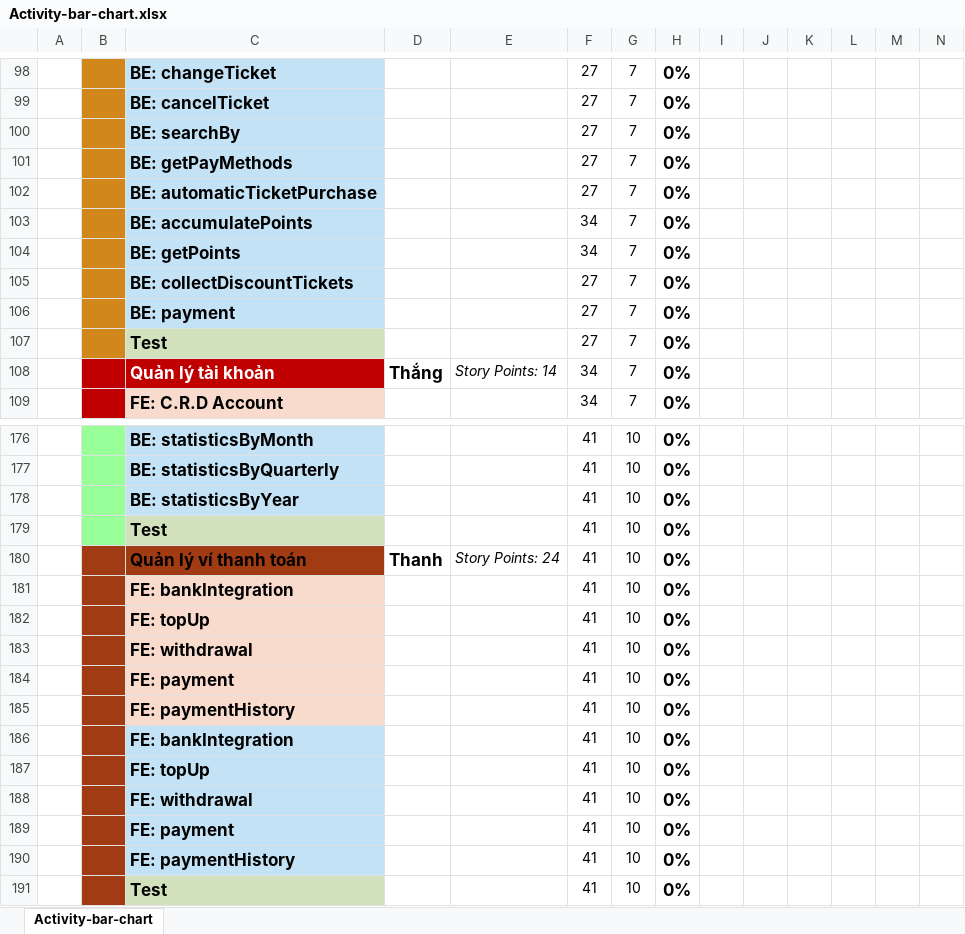
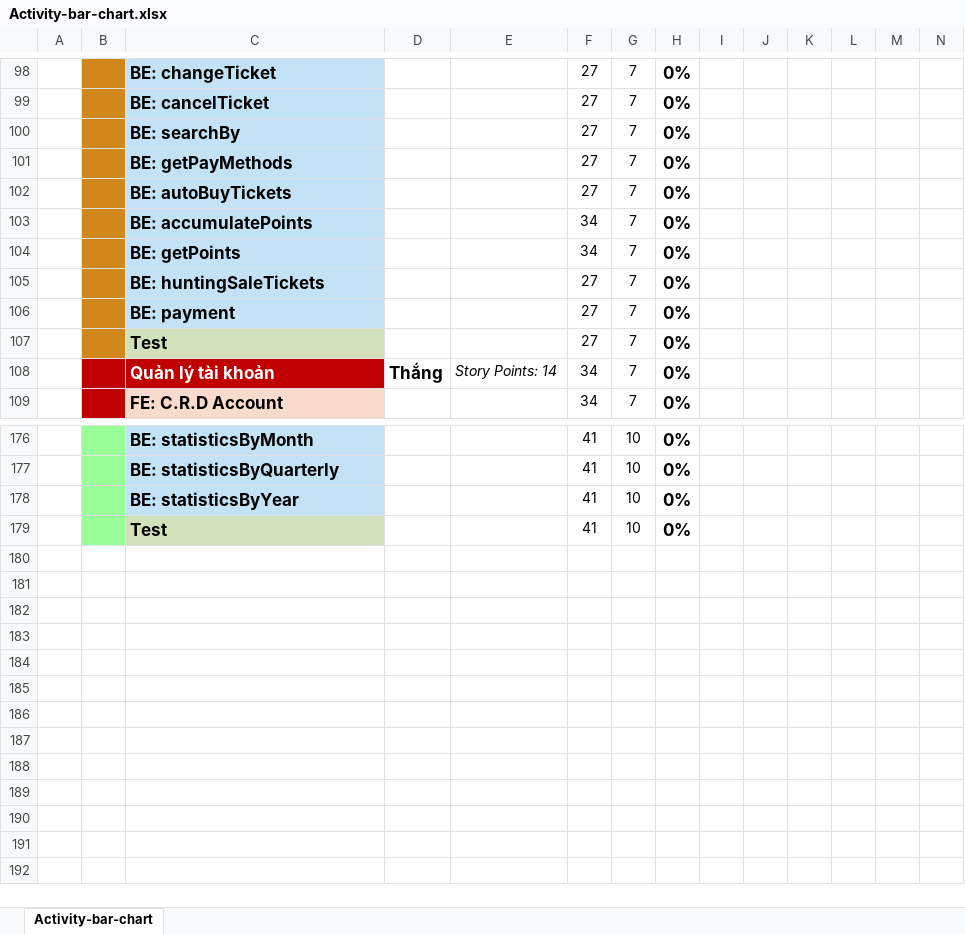
Before and after one commit to Kindaichicao/plane-ticket, an Excel workbook: Báo Cáo/Activity_bar_chart và bảng phân hệ/Activity-bar-chart.xlsx, sheet Activity-bar-chart, drawn as a sheet; only a part is shown, gaps mark what is left out; values as stored, in another font and other column widths than the file's, no borders; conditional formats not drawn; removed rows and columns are numbered as before the commit, all else as after; rows hold the shown columns only; the diff names each change by its address in the sheet, - before the commit and + after, or states it on an @@ line.

```diff
--- a/Báo Cáo/Activity_bar_chart và bảng phân hệ/Activity-bar-chart.xlsx (sheet Activity-bar-chart)
+++ b/Báo Cáo/Activity_bar_chart và bảng phân hệ/Activity-bar-chart.xlsx (sheet Activity-bar-chart)
-C102: BE: automaticTicketPurchase
+C102: BE: autoBuyTickets
-C105: BE: collectDiscountTickets
+C105: BE: huntingSaleTickets
-row 179:  |  | Test |  |  | 41 | 10 | 0%
-row 180:  |  | Quản lý ví thanh toán | Thanh | Story Points: 24 | 41 | 10 | 0%
-row 181:  |  | FE: bankIntegration |  |  | 41 | 10 | 0%
-row 182:  |  | FE: topUp |  |  | 41 | 10 | 0%
-row 183:  |  | FE: withdrawal |  |  | 41 | 10 | 0%
-row 184:  |  | FE: payment |  |  | 41 | 10 | 0%
-row 185:  |  | FE: paymentHistory |  |  | 41 | 10 | 0%
-row 186:  |  | FE: bankIntegration |  |  | 41 | 10 | 0%
-row 187:  |  | FE: topUp |  |  | 41 | 10 | 0%
-row 188:  |  | FE: withdrawal |  |  | 41 | 10 | 0%
-row 189:  |  | FE: payment |  |  | 41 | 10 | 0%
-row 190:  |  | FE: paymentHistory |  |  | 41 | 10 | 0%
-B179 fill: #A13B13
+B179 fill: #99FF99
```
Also changed, not shown: 4 other files.
